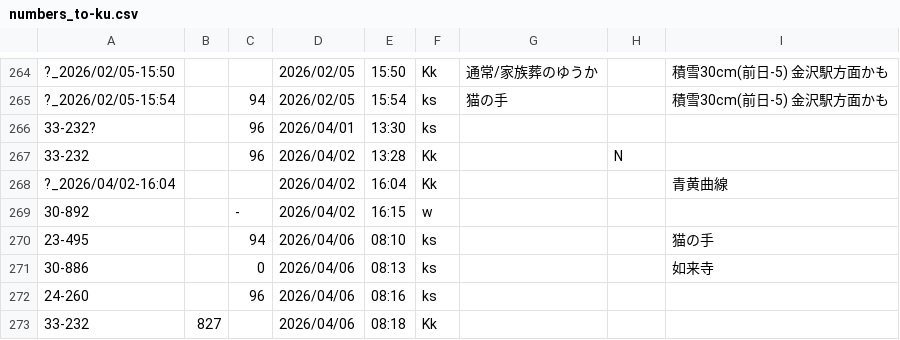
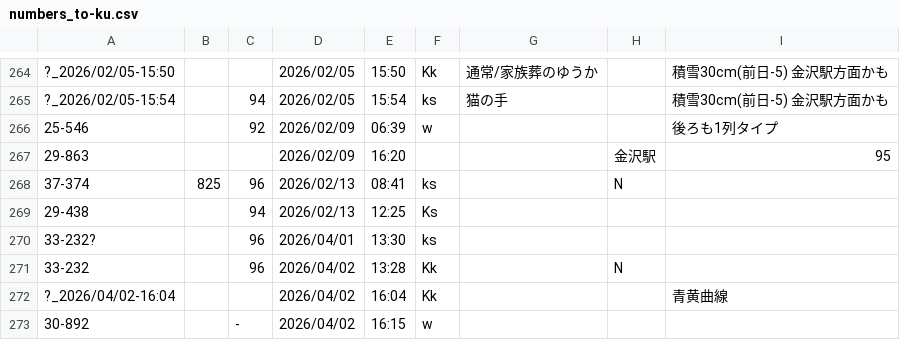
Before and after one commit to Ichihai1415/ichihai.dev, a CSV file: webapp/hokutetsu-bus/numbers_to-ku.csv, drawn as a sheet; only a part is shown, gaps mark what is left out; the shorter side is filled out with more unchanged rows.

```diff
--- a/webapp/hokutetsu-bus/numbers_to-ku.csv
+++ b/webapp/hokutetsu-bus/numbers_to-ku.csv
@@ -265,2 +265,6 @@
 ?_2026/02/05-15:54,,94,2026/02/05,15:54,ks,猫の手,,積雪30cm(前日-5)　金沢駅方面かも
+25-546,,92,2026/02/09,06:39,w,,,後ろも1列タイプ
+29-863,,,2026/02/09,16:20,,,金沢駅,95
+37-374,825,96,2026/02/13,08:41,ks,,N,
+29-438,,94,2026/02/13,12:25,Ks,,,
 33-232?,,96,2026/04/01,13:30,ks,,,
```
Also changed, not shown: webapp/hokutetsu-bus/numbers_to-ks.csv.
